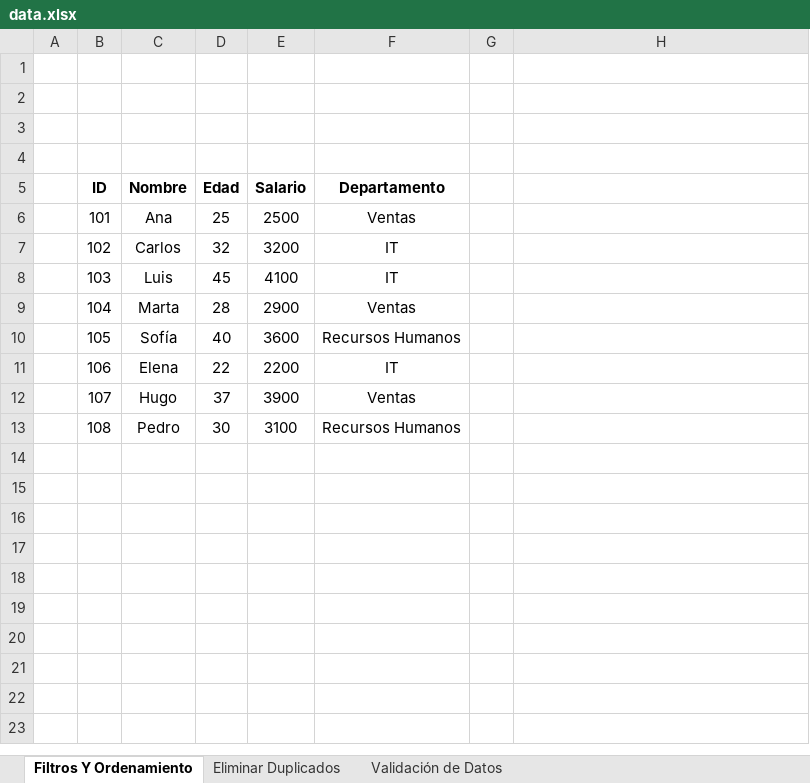
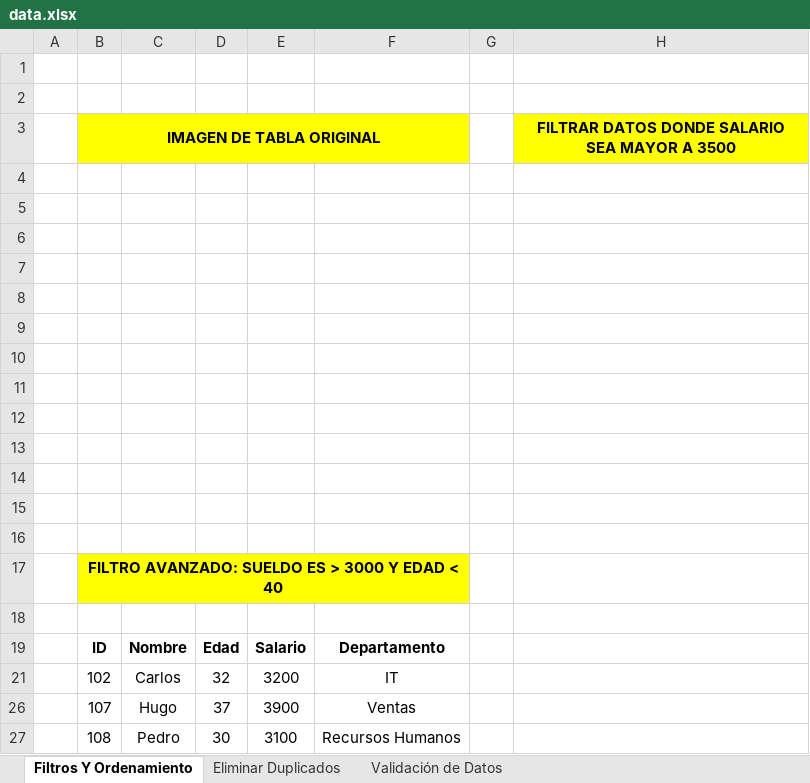
Before and after one commit to Dilmer-Rojas/Excel_Analisis_Datos, an Excel workbook: 3. Manejo_Datos_Y_Filtrado/ejercicios/data.xlsx, sheet Filtros Y Ordenamiento, drawn as a sheet; values as stored, in another font and other column widths than the file's, no borders; charts and pictures and table styles not drawn; removed rows and columns are numbered as before the commit, all else as after; the diff names each change by its address in the sheet, - before the commit and + after, or states it on an @@ line.

Commit message:
Manejo de Datos

```diff
--- a/3. Manejo_Datos_Y_Filtrado/ejercicios/data.xlsx (sheet Filtros Y Ordenamiento)
+++ b/3. Manejo_Datos_Y_Filtrado/ejercicios/data.xlsx (sheet Filtros Y Ordenamiento)
+row 3:  | IMAGEN DE TABLA ORIGINAL |  |  |  |  |  | FILTRAR DATOS DONDE SALARIO SEA MAYOR A 3500
+row 6: (empty)
+row 7: (empty)
+row 8: (empty)
+row 9: (empty)
+row 10: (empty)
+row 11: (empty)
+row 12: (empty)
+row 13: (empty)
+row 14: (empty)
+row 15: (empty)
+row 16: (empty)
+row 17:  | FILTRO AVANZADO: SUELDO ES > 3000 Y EDAD < 40
+row 18: (empty)
@@ row 6 hidden:  | 101 | Ana | 25 | 2500 | Ventas @@
@@ row 8 hidden:  | 103 | Luis | 45 | 4100 | IT @@
@@ row 9 hidden:  | 104 | Marta | 28 | 2900 | Ventas @@
@@ row 10 hidden:  | 105 | Sofía | 40 | 3600 | Recursos Humanos @@
@@ row 11 hidden:  | 106 | Elena | 22 | 2200 | IT @@
```
Also changed, not shown: charts or pictures.
